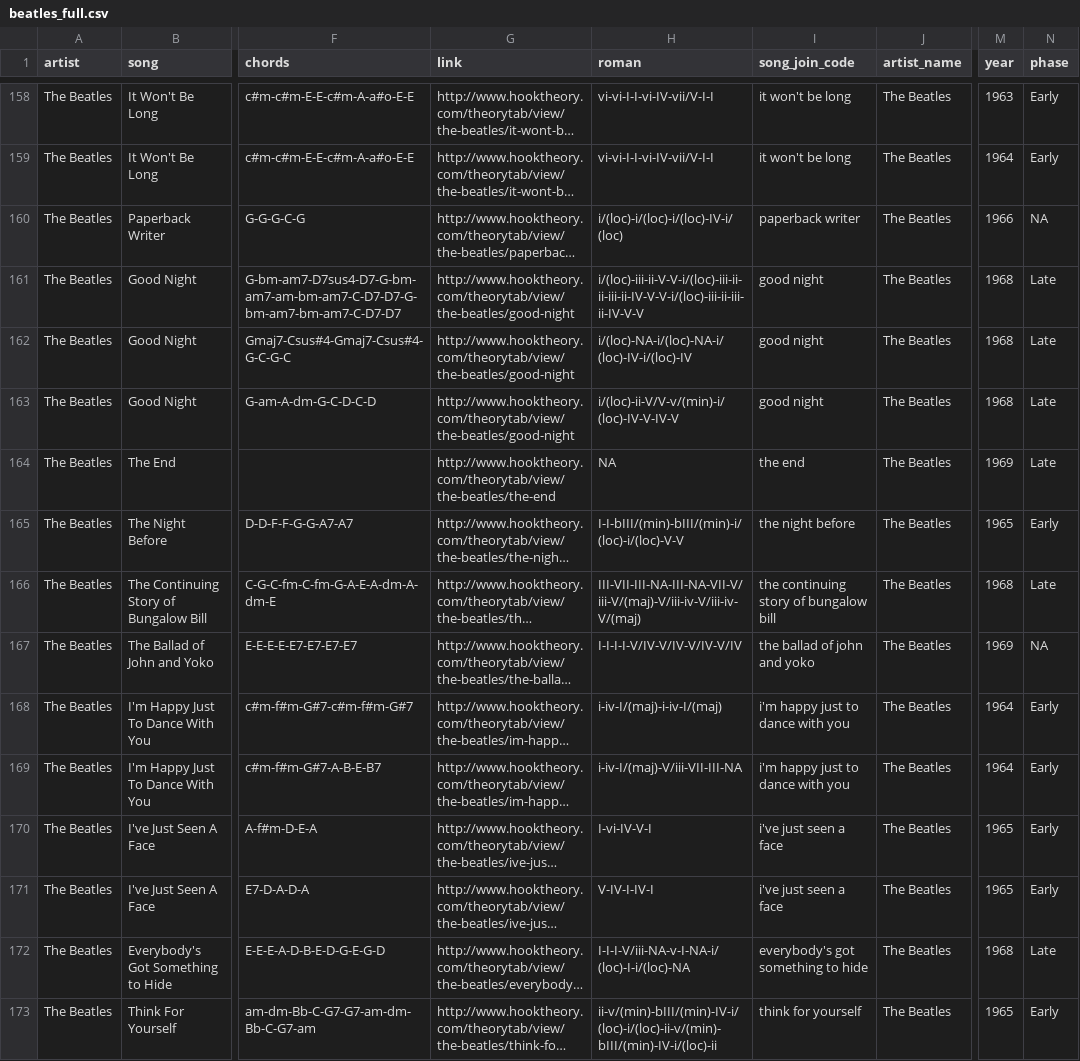
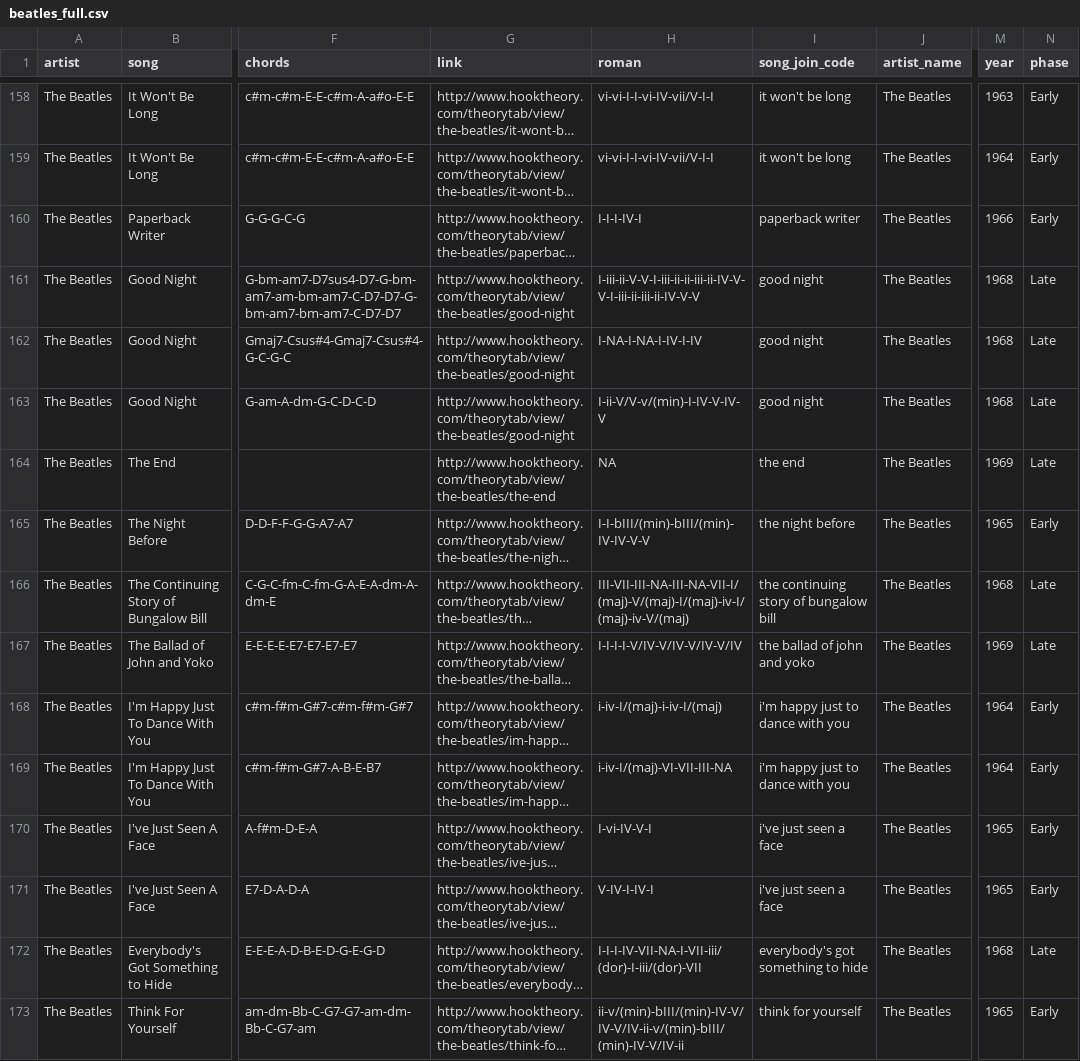
Before and after one commit to wspagnola/chord_progression, a CSV file: data/output/beatles_full.csv, drawn as a sheet; only a part is shown, gaps mark what is left out; long unchanged cells end in …; the diff covers the shown part only; the diff names each change by its address in the sheet, - before the commit and + after, or states it on an @@ line.

```diff
--- a/data/output/beatles_full.csv
+++ b/data/output/beatles_full.csv
-H160 (roman): i/(loc)-i/(loc)-i/(loc)-IV-i/(loc)
+H160 (roman): I-I-I-IV-I
-N160 (phase): NA
+N160 (phase): Early
-H161 (roman): i/(loc)-iii-ii-V-V-i/(loc)-iii-ii-ii-iii-ii-IV-V-V-i/(loc)-iii-ii-iii-ii-IV-V-V
+H161 (roman): I-iii-ii-V-V-I-iii-ii-ii-iii-ii-IV-V-V-I-iii-ii-iii-ii-IV-V-V
-H162 (roman): i/(loc)-NA-i/(loc)-NA-i/(loc)-IV-i/(loc)-IV
+H162 (roman): I-NA-I-NA-I-IV-I-IV
-H163 (roman): i/(loc)-ii-V/V-v/(min)-i/(loc)-IV-V-IV-V
+H163 (roman): I-ii-V/V-v/(min)-I-IV-V-IV-V
-H165 (roman): I-I-bIII/(min)-bIII/(min)-i/(loc)-i/(loc)-V-V
+H165 (roman): I-I-bIII/(min)-bIII/(min)-IV-IV-V-V
-H166 (roman): III-VII-III-NA-III-NA-VII-V/iii-V/(maj)-V/iii-iv-V/iii-iv-V/(maj)
+H166 (roman): III-VII-III-NA-III-NA-VII-I/(maj)-V/(maj)-I/(maj)-iv-I/(maj)-iv-V/(maj)
-N167 (phase): NA
+N167 (phase): Late
-H169 (roman): i-iv-I/(maj)-V/iii-VII-III-NA
+H169 (roman): i-iv-I/(maj)-VI-VII-III-NA
-H172 (roman): I-I-I-V/iii-NA-v-I-NA-i/(loc)-I-i/(loc)-NA
+H172 (roman): I-I-I-IV-VII-NA-I-VII-iii/(dor)-I-iii/(dor)-VII
-H173 (roman): ii-v/(min)-bIII/(min)-IV-i/(loc)-i/(loc)-ii-v/(min)-bIII/(min)-IV-i/(loc)-ii
+H173 (roman): ii-v/(min)-bIII/(min)-IV-V/IV-V/IV-ii-v/(min)-bIII/(min)-IV-V/IV-ii
```
Also changed, not shown: 1 added row and 113 edited cells elsewhere in this file, data/input/beatles_track_info.csv, data/output/beatles_roman_analysis.csv, 5 other files.
